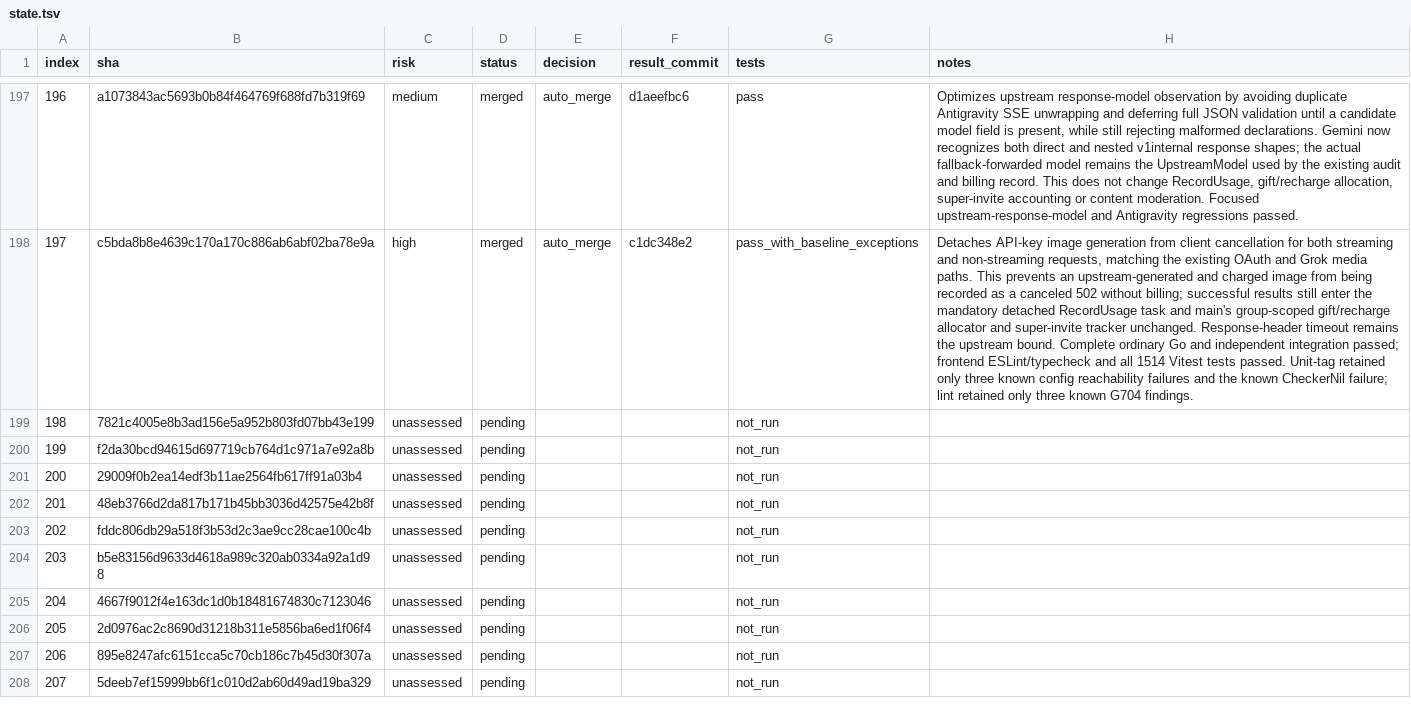
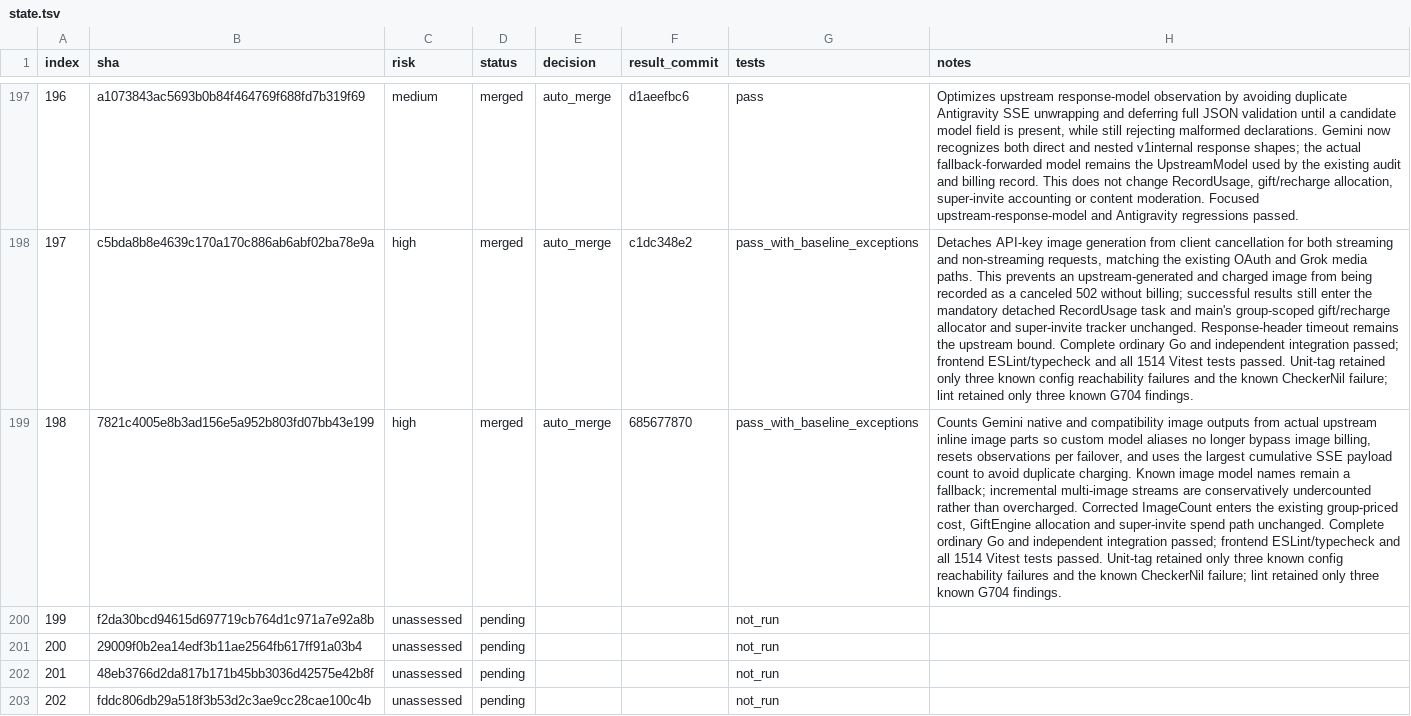
Before and after one commit to walaqi/sub2api, a TSV file: merge-state/sync-2-merge-v3/state.tsv, drawn as a sheet; only a part is shown, gaps mark what is left out; the shorter side is filled out with more unchanged rows; the diff names each change by its address in the sheet, - before the commit and + after, or states it on an @@ line.

Commit message:
chore(merge): record sync item 198

```diff
--- a/merge-state/sync-2-merge-v3/state.tsv
+++ b/merge-state/sync-2-merge-v3/state.tsv
-C199 (risk): unassessed
+C199 (risk): high
-D199 (status): pending
+D199 (status): merged
-E199 (decision): (empty)
+E199 (decision): auto_merge
-F199 (result_commit): (empty)
+F199 (result_commit): 685677870
-G199 (tests): not_run
+G199 (tests): pass_with_baseline_exceptions
-H199 (notes): (empty)
+H199 (notes): Counts Gemini native and compatibility image outputs from actual upstream inline image parts so custom model aliases no longer bypass image billing, resets observations per failover, and uses the largest cumulative SSE payload count to avoid duplicate charging. Known image model names remain a fallback; incremental multi-image streams are conservatively undercounted rather than overcharged. Corrected ImageCount enters the existing group-priced cost, GiftEngine allocation and super-invite spend path unchanged. Complete ordinary Go and independent integration passed; frontend ESLint/typecheck and all 1514 Vitest tests passed. Unit-tag retained only three known config reachability failures and the known CheckerNil failure; lint retained only three known G704 findings.
```
Also changed, not shown: 1 other file.
